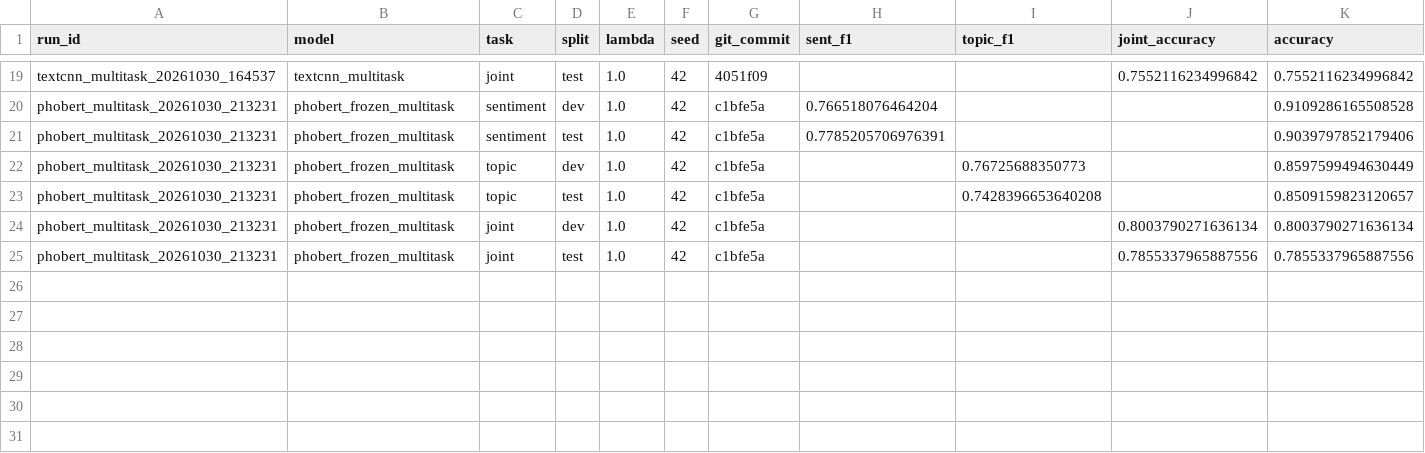
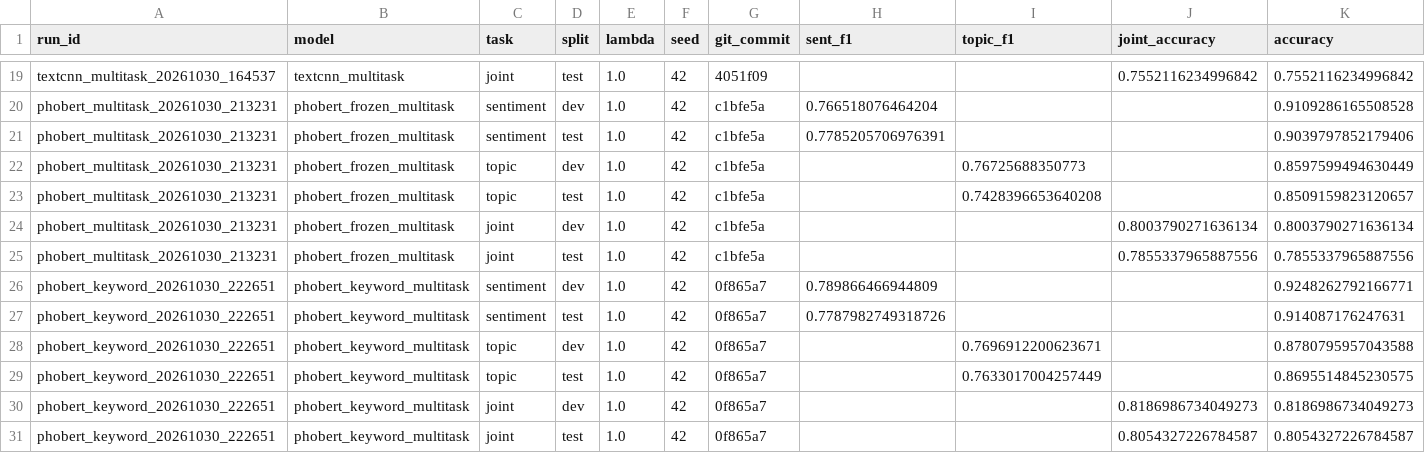
Before and after one commit to QuangMinh03042005/Python_Advanced, a CSV file: reports/results.csv, drawn as a sheet; only a part is shown, gaps mark what is left out; rows hold the shown columns only; the diff names each change by its address in the sheet, - before the commit and + after, or states it on an @@ line.

Commit message:
chore(results): record keyword-aware PhoBERT metrics
Store improved test metrics, per-class tables, confusion matrices, and learning curve for the keyword-aware model.

```diff
--- a/reports/results.csv
+++ b/reports/results.csv
+row 26: phobert_keyword_20261030_222651 | phobert_keyword_multitask | sentiment | dev | 1.0 | 42 | 0f865a7 | 0.789866466944809 |  |  | 0.9248262792166771
+row 27: phobert_keyword_20261030_222651 | phobert_keyword_multitask | sentiment | test | 1.0 | 42 | 0f865a7 | 0.7787982749318726 |  |  | 0.914087176247631
+row 28: phobert_keyword_20261030_222651 | phobert_keyword_multitask | topic | dev | 1.0 | 42 | 0f865a7 |  | 0.7696912200623671 |  | 0.8780795957043588
+row 29: phobert_keyword_20261030_222651 | phobert_keyword_multitask | topic | test | 1.0 | 42 | 0f865a7 |  | 0.7633017004257449 |  | 0.8695514845230575
+row 30: phobert_keyword_20261030_222651 | phobert_keyword_multitask | joint | dev | 1.0 | 42 | 0f865a7 |  |  | 0.8186986734049273 | 0.8186986734049273
+row 31: phobert_keyword_20261030_222651 | phobert_keyword_multitask | joint | test | 1.0 | 42 | 0f865a7 |  |  | 0.8054327226784587 | 0.8054327226784587
```
Also changed, not shown: 12 other files.
